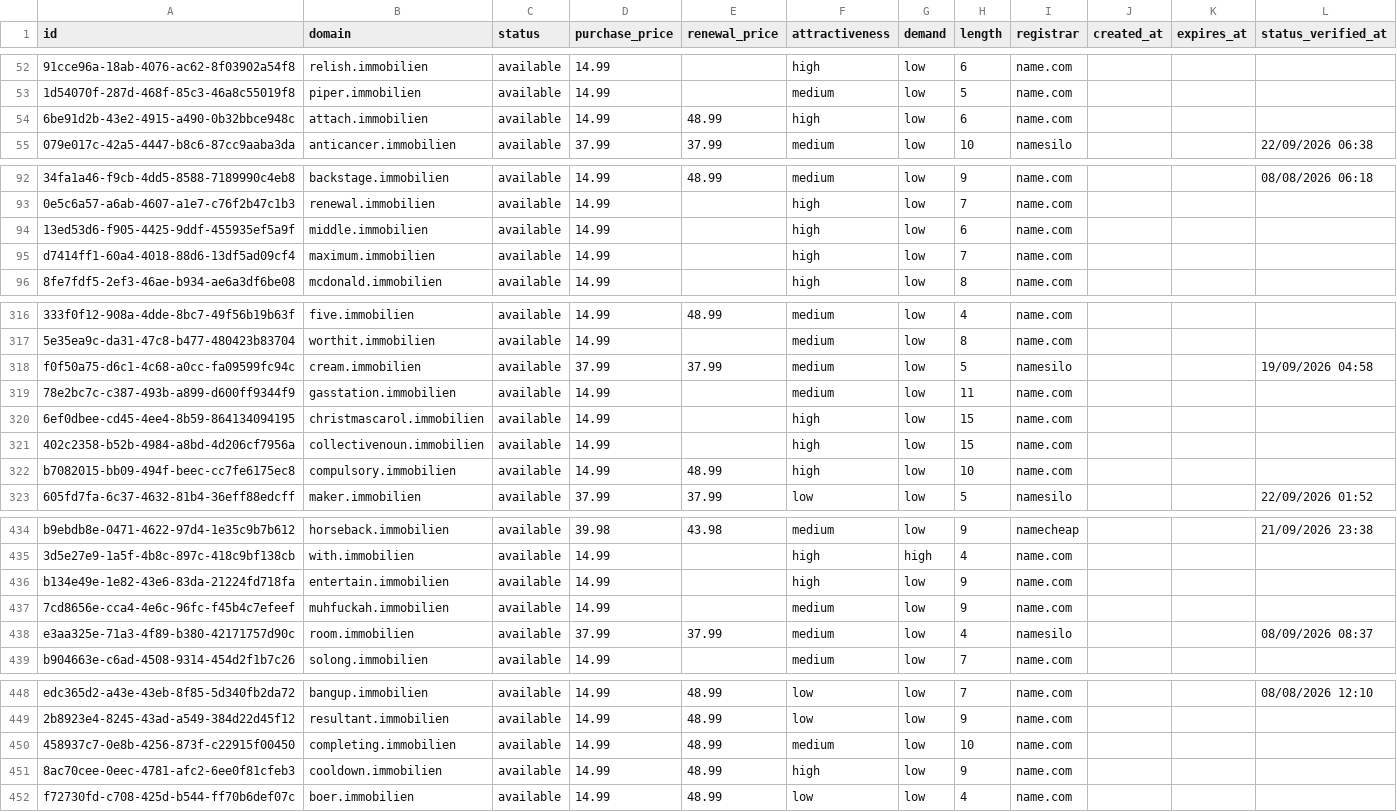
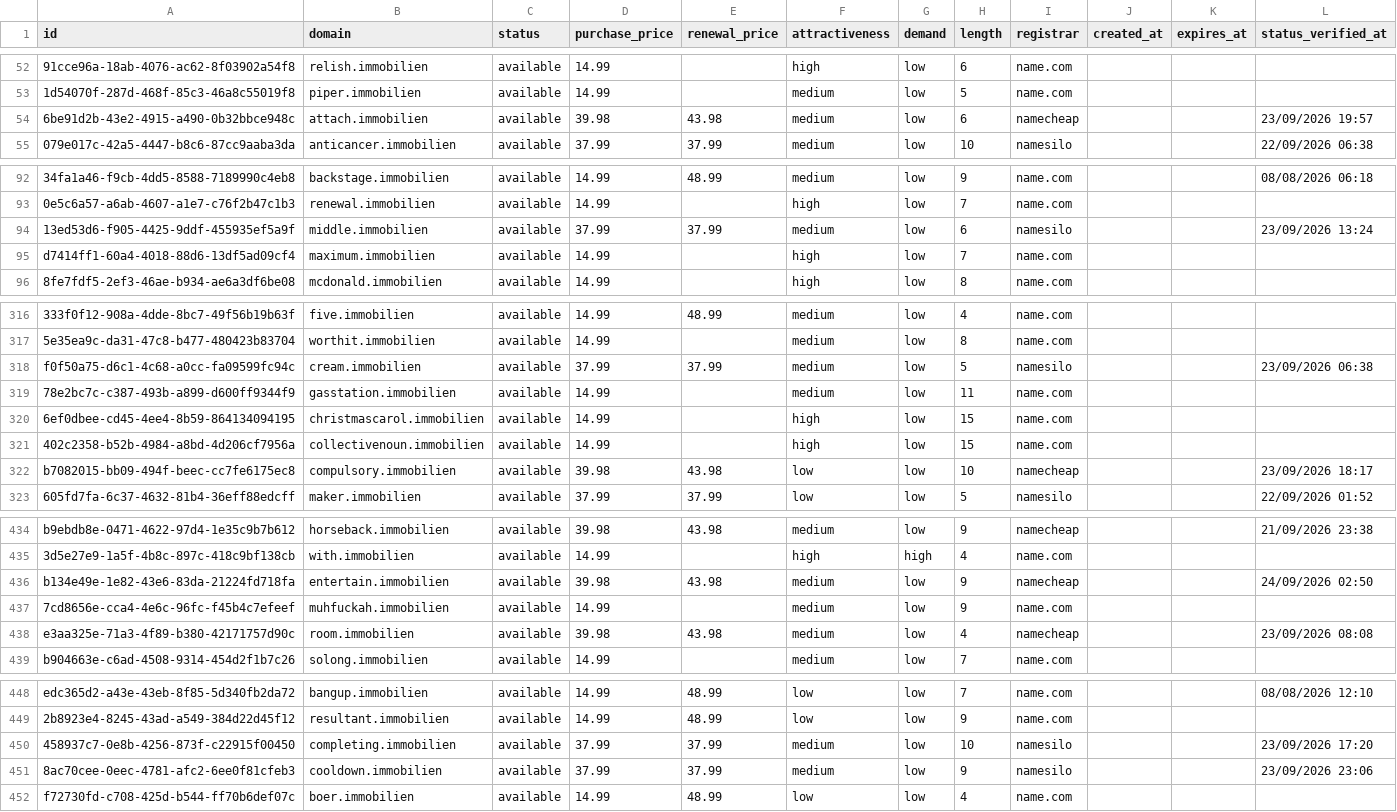
Before and after one commit to UniqueDomains/immobilien-oneword-domains, a CSV file: immobilien.csv, drawn as a sheet; only a part is shown, gaps mark what is left out; the diff covers the shown part only; the diff names each change by its address in the sheet, - before the commit and + after, or states it on an @@ line.

```diff
--- a/immobilien.csv
+++ b/immobilien.csv
-D54 (purchase_price): 14.99
+D54 (purchase_price): 39.98
-E54 (renewal_price): 48.99
+E54 (renewal_price): 43.98
-F54 (attractiveness): high
+F54 (attractiveness): medium
-I54 (registrar): name.com
+I54 (registrar): namecheap
-L54 (status_verified_at): (empty)
+L54 (status_verified_at): 23/09/2026 19:57
-D94 (purchase_price): 14.99
+D94 (purchase_price): 37.99
-E94 (renewal_price): (empty)
+E94 (renewal_price): 37.99
-F94 (attractiveness): high
+F94 (attractiveness): medium
-I94 (registrar): name.com
+I94 (registrar): namesilo
-L94 (status_verified_at): (empty)
+L94 (status_verified_at): 23/09/2026 13:24
-L318 (status_verified_at): 19/09/2026 04:58
+L318 (status_verified_at): 23/09/2026 06:38
-D322 (purchase_price): 14.99
+D322 (purchase_price): 39.98
-E322 (renewal_price): 48.99
+E322 (renewal_price): 43.98
-F322 (attractiveness): high
+F322 (attractiveness): low
-I322 (registrar): name.com
+I322 (registrar): namecheap
-L322 (status_verified_at): (empty)
+L322 (status_verified_at): 23/09/2026 18:17
-D436 (purchase_price): 14.99
+D436 (purchase_price): 39.98
-E436 (renewal_price): (empty)
+E436 (renewal_price): 43.98
-F436 (attractiveness): high
+F436 (attractiveness): medium
-I436 (registrar): name.com
+I436 (registrar): namecheap
-L436 (status_verified_at): (empty)
+L436 (status_verified_at): 24/09/2026 02:50
-D438 (purchase_price): 37.99
+D438 (purchase_price): 39.98
-E438 (renewal_price): 37.99
+E438 (renewal_price): 43.98
-I438 (registrar): namesilo
+I438 (registrar): namecheap
-L438 (status_verified_at): 08/09/2026 08:37
+L438 (status_verified_at): 23/09/2026 08:08
-D450:D451 (purchase_price): 14.99
+D450:D451 (purchase_price): 37.99
-E450:E451 (renewal_price): 48.99
+E450:E451 (renewal_price): 37.99
-I450:I451 (registrar): name.com
+I450:I451 (registrar): namesilo
-L450 (status_verified_at): (empty)
+L450 (status_verified_at): 23/09/2026 17:20
-F451 (attractiveness): high
+F451 (attractiveness): medium
-L451 (status_verified_at): (empty)
+L451 (status_verified_at): 23/09/2026 23:06
```
Also changed, not shown: 124 edited cells elsewhere in this file, 4 other files.
